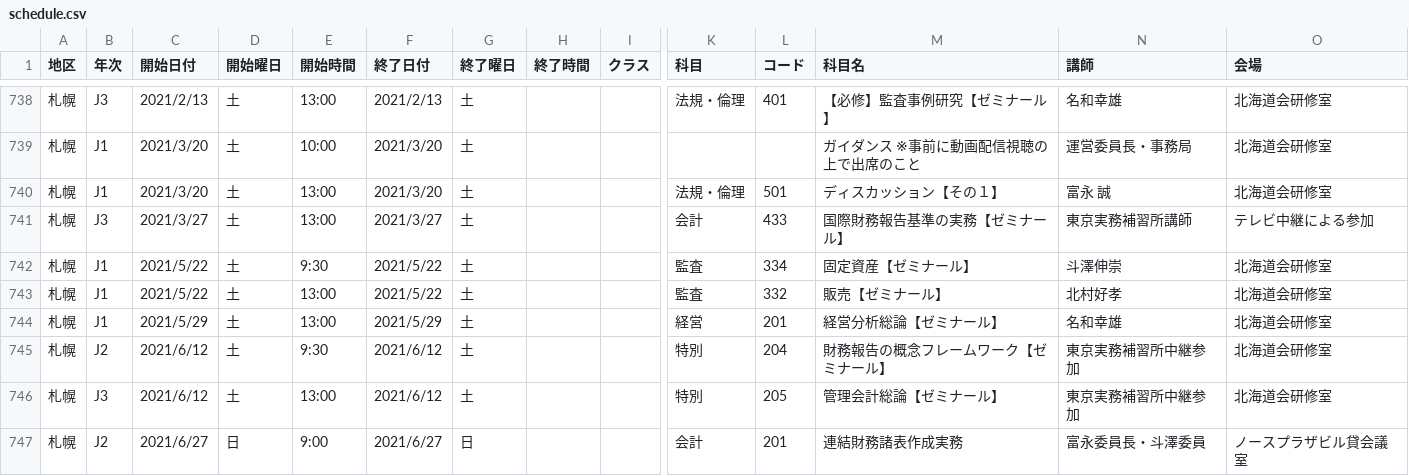
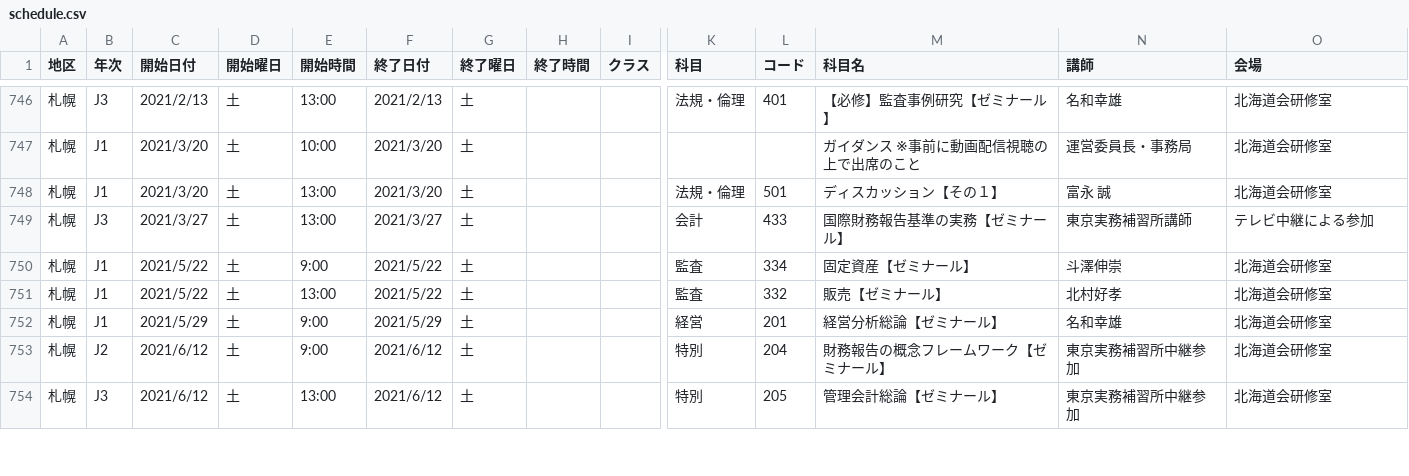
Before and after one commit to m2cpa/TJHBot, a CSV file: TJHBotProj/data/schedule.csv, drawn as a sheet; only a part is shown, gaps mark what is left out; removed rows and columns are numbered as before the commit, all else as after; rows hold the shown columns only; the diff covers the shown part only; the diff names each change by its address in the sheet, - before the commit and + after, or states it on an @@ line.

Commit message:
2021/5/24更新分までを反映

```diff
--- a/TJHBotProj/data/schedule.csv
+++ b/TJHBotProj/data/schedule.csv
-E750 (開始時間): 9:30
+E750 (開始時間): 9:00
-E752 (開始時間): 13:00
+E752 (開始時間): 9:00
-E753 (開始時間): 9:30
+E753 (開始時間): 9:00
-row 747: 札幌 | J2 | 2021/6/27 | 日 | 9:00 | 2021/6/27 | 日 |  |  | 会計 | 201 | 連結財務諸表作成実務 | 富永委員長・斗澤委員 | ノースプラザビル貸会議室
```
Also changed, not shown: 9 added rows and 11 edited cells elsewhere in this file.
